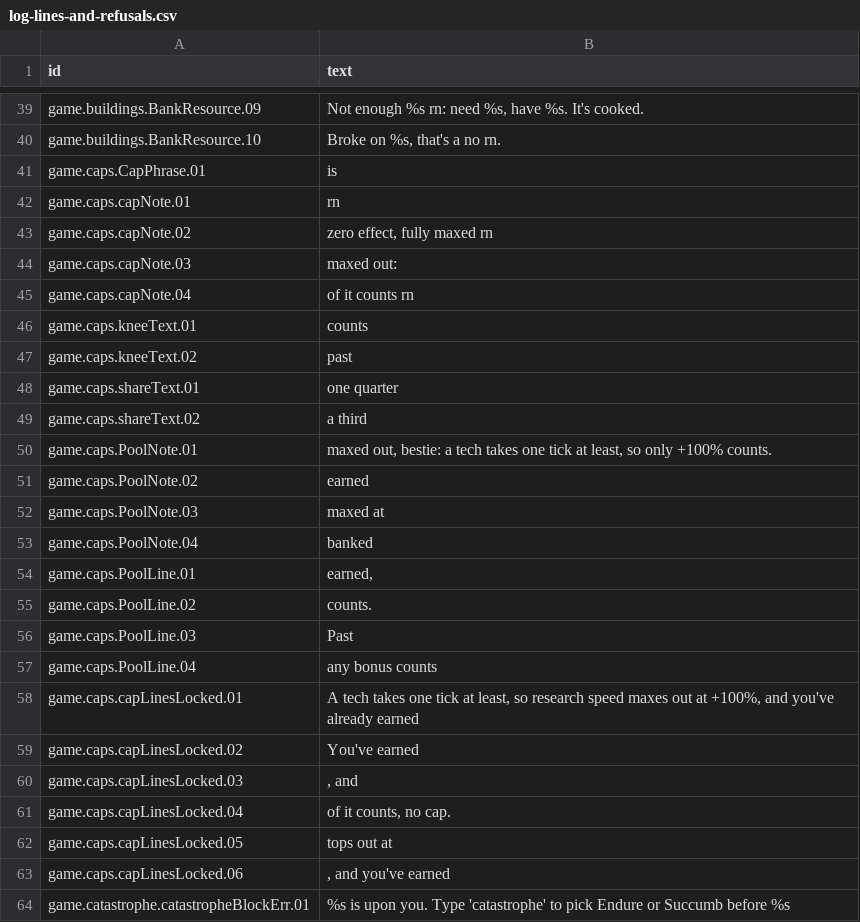
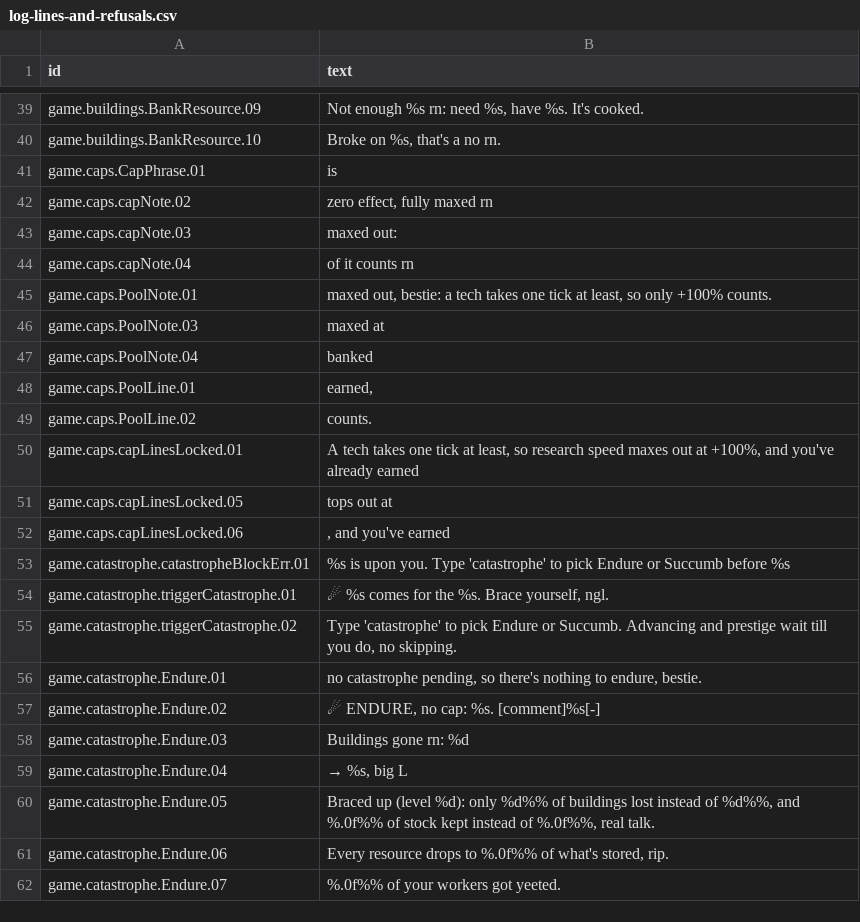
Before and after one commit to espresso20/ageforge, a CSV file: words/vibe/log-lines-and-refusals.csv, drawn as a sheet; only a part is shown, gaps mark what is left out; the shorter side is filled out with more unchanged rows.

Commit message:
chore(words): drop the vibe rows of the lines the knee took with it
Eleven rows of the VibeMode log script belonged to caps.go texts that are
gone (the knee notes, the share words, the earned-past-the-knee lines).

```diff
--- a/words/vibe/log-lines-and-refusals.csv
+++ b/words/vibe/log-lines-and-refusals.csv
@@ -41,3 +41,2 @@ game.buildings.BankResource.10,"Broke on %s, that's a no rn."
 game.caps.CapPhrase.01,is
-game.caps.capNote.01, rn
 game.caps.capNote.02,"zero effect, fully maxed rn"
@@ -45,8 +44,3 @@ game.caps.capNote.03,maxed out:
 game.caps.capNote.04, of it counts rn
-game.caps.kneeText.01,counts
-game.caps.kneeText.02, past
-game.caps.shareText.01,one quarter
-game.caps.shareText.02,a third
 game.caps.PoolNote.01,"maxed out, bestie: a tech takes one tick at least, so only +100% counts."
-game.caps.PoolNote.02, earned
 game.caps.PoolNote.03,maxed at
@@ -55,8 +49,3 @@ game.caps.PoolLine.01," earned, "
 game.caps.PoolLine.02, counts.
-game.caps.PoolLine.03, Past
-game.caps.PoolLine.04, any bonus counts
 game.caps.capLinesLocked.01,"A tech takes one tick at least, so research speed maxes out at +100%, and you've already earned "
-game.caps.capLinesLocked.02,You've earned
-game.caps.capLinesLocked.03,", and "
-game.caps.capLinesLocked.04," of it counts, no cap."
 game.caps.capLinesLocked.05, tops out at
```
